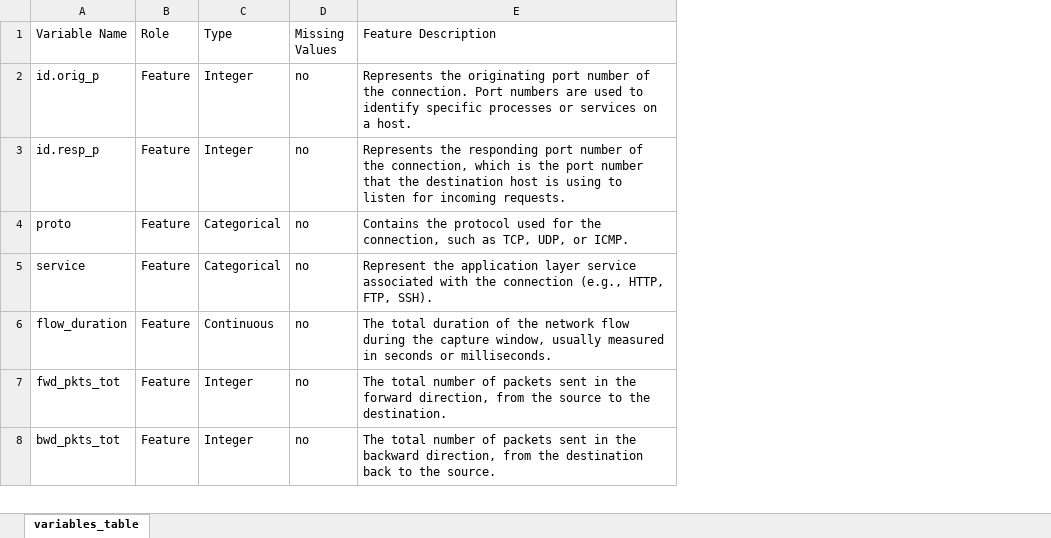
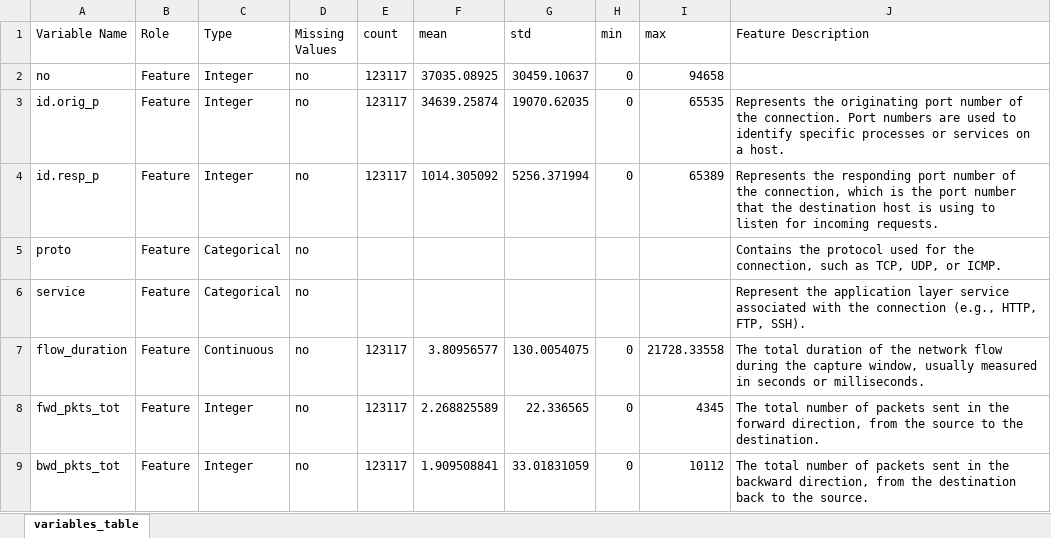
Before and after one commit to psuprojects/AI-Driven-Cybersecurity, an Excel workbook: Dataset/variables_table.xlsx, sheet variables_table, drawn as a sheet; only a part is shown; values as stored, in another font and other column widths than the file's, no borders; table styles not drawn; addresses are those after the commit; the diff names each change by its address in the sheet, - before the commit and + after, or states it on an @@ line.

Commit message:
update dataset dictionary

```diff
--- a/Dataset/variables_table.xlsx (sheet variables_table)
+++ b/Dataset/variables_table.xlsx (sheet variables_table)
+column E (count), rows 3-9: 123117 | 123117 |  |  | 123117 | 123117 | 123117
+column F (mean), rows 3-9: 34639.25874 | 1014.305092 |  |  | 3.80956577 | 2.268825589 | 1.909508841
+column G (std), rows 3-9: 19070.62035 | 5256.371994 |  |  | 130.0054075 | 22.336565 | 33.01831059
+column H (min), rows 3-9: 0 | 0 |  |  | 0 | 0 | 0
+column I (max), rows 3-9: 65535 | 65389 |  |  | 21728.33558 | 4345 | 10112
+row 2: no | Feature | Integer | no | 123117 | 37035.08925 | 30459.10637 | 0 | 94658
```
